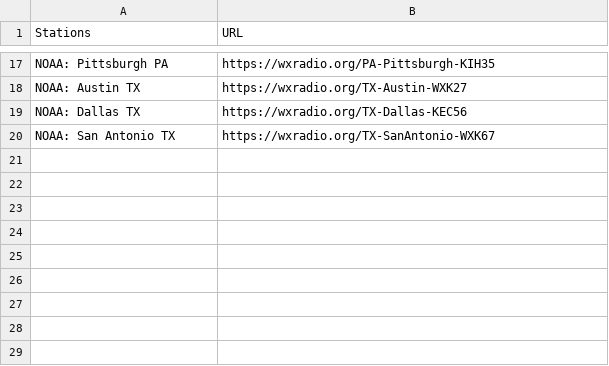
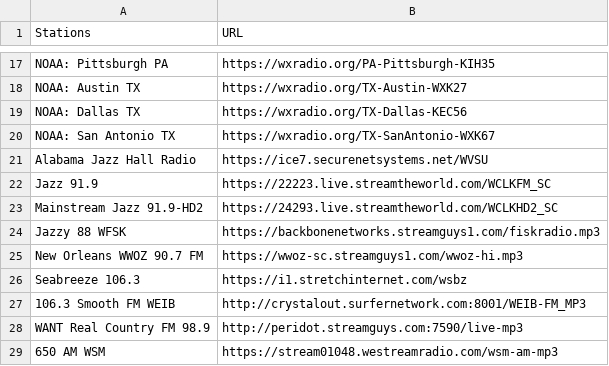
Before and after one commit to Arkina1234/html, a CSV file: CSV/stations.csv, drawn as a sheet; only a part is shown, gaps mark what is left out.

Commit message:
Update stations.csv

```diff
--- a/CSV/stations.csv
+++ b/CSV/stations.csv
@@ -20 +20,10 @@ NOAA: Dallas TX,https://wxradio.org/TX-Dallas-KEC56
 NOAA: San Antonio TX,https://wxradio.org/TX-SanAntonio-WXK67
+Alabama Jazz Hall Radio,https://ice7.securenetsystems.net/WVSU
+Jazz 91.9,https://22223.live.streamtheworld.com/WCLKFM_SC
+Mainstream Jazz 91.9-HD2,https://24293.live.streamtheworld.com/WCLKHD2_SC
+Jazzy 88 WFSK,https://backbonenetworks.streamguys1.com/fiskradio.mp3
+New Orleans WWOZ 90.7 FM,https://wwoz-sc.streamguys1.com/wwoz-hi.mp3
+Seabreeze 106.3,https://i1.stretchinternet.com/wsbz
+106.3 Smooth FM WEIB,http://crystalout.surfernetwork.com:8001/WEIB-FM_MP3
+WANT Real Country FM 98.9,http://peridot.streamguys.com:7590/live-mp3
+650 AM WSM,https://stream01048.westreamradio.com/wsm-am-mp3
```
